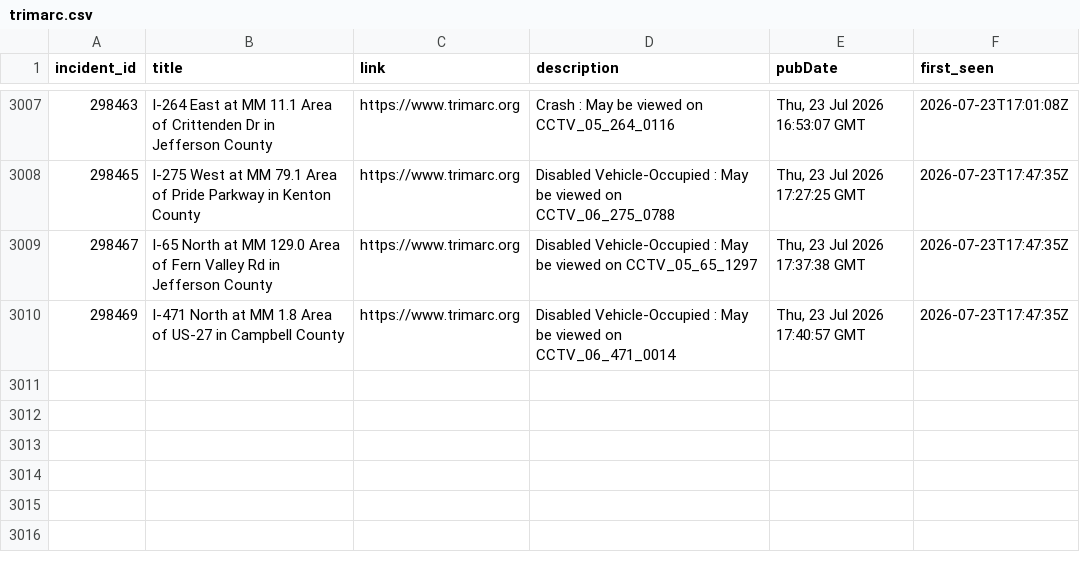
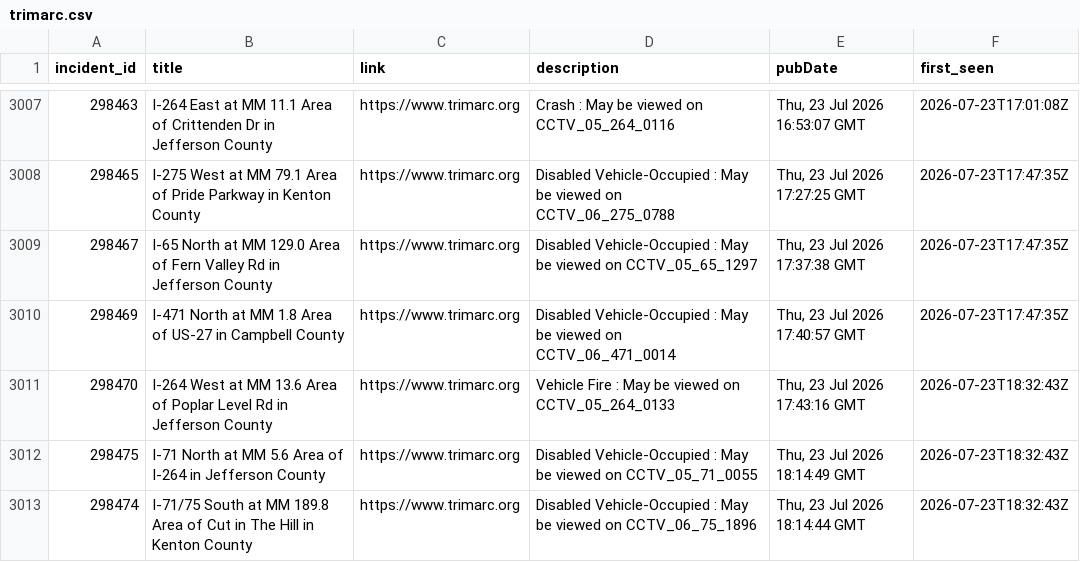
Before and after one commit to markschaver/TRIMARC, a CSV file: data/trimarc.csv, drawn as a sheet; only a part is shown, gaps mark what is left out; the diff names each change by its address in the sheet, - before the commit and + after, or states it on an @@ line.

```diff
--- a/data/trimarc.csv
+++ b/data/trimarc.csv
+row 3011: 298470 | I-264 West at MM 13.6 Area of Poplar Level Rd in Jefferson County | https://www.trimarc.org | Vehicle Fire : May be viewed on CCTV_05_264_0133 | Thu, 23 Jul 2026 17:43:16 GMT | 2026-07-23T18:32:43Z
+row 3012: 298475 | I-71 North at MM 5.6 Area of I-264 in Jefferson County | https://www.trimarc.org | Disabled Vehicle-Occupied : May be viewed on CCTV_05_71_0055 | Thu, 23 Jul 2026 18:14:49 GMT | 2026-07-23T18:32:43Z
+row 3013: 298474 | I-71/75 South at MM 189.8 Area of Cut in The Hill in Kenton County | https://www.trimarc.org | Disabled Vehicle-Occupied : May be viewed on CCTV_06_75_1896 | Thu, 23 Jul 2026 18:14:44 GMT | 2026-07-23T18:32:43Z
```
Also changed, not shown: 2 other files.
